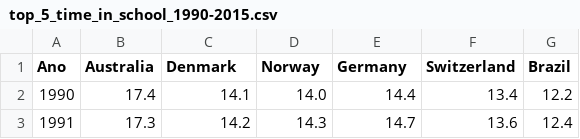
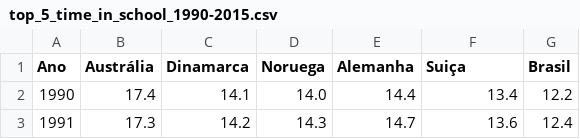
Before and after one commit to evertonaleixo/country_analysis, a CSV file: data/top_5_time_in_school_1990-2015.csv, drawn as a sheet; only a part is shown.

```diff
--- a/data/top_5_time_in_school_1990-2015.csv
+++ b/data/top_5_time_in_school_1990-2015.csv
@@ -1,2 +1,2 @@
-Ano,Australia,Denmark,Norway,Germany,Switzerland, Brazil
+Ano,Austrália,Dinamarca,Noruega,Alemanha,Suiça,Brasil
 1990,17.4,14.1,14.0,14.4,13.4,12.2
```
Also changed, not shown: 1 other file.
